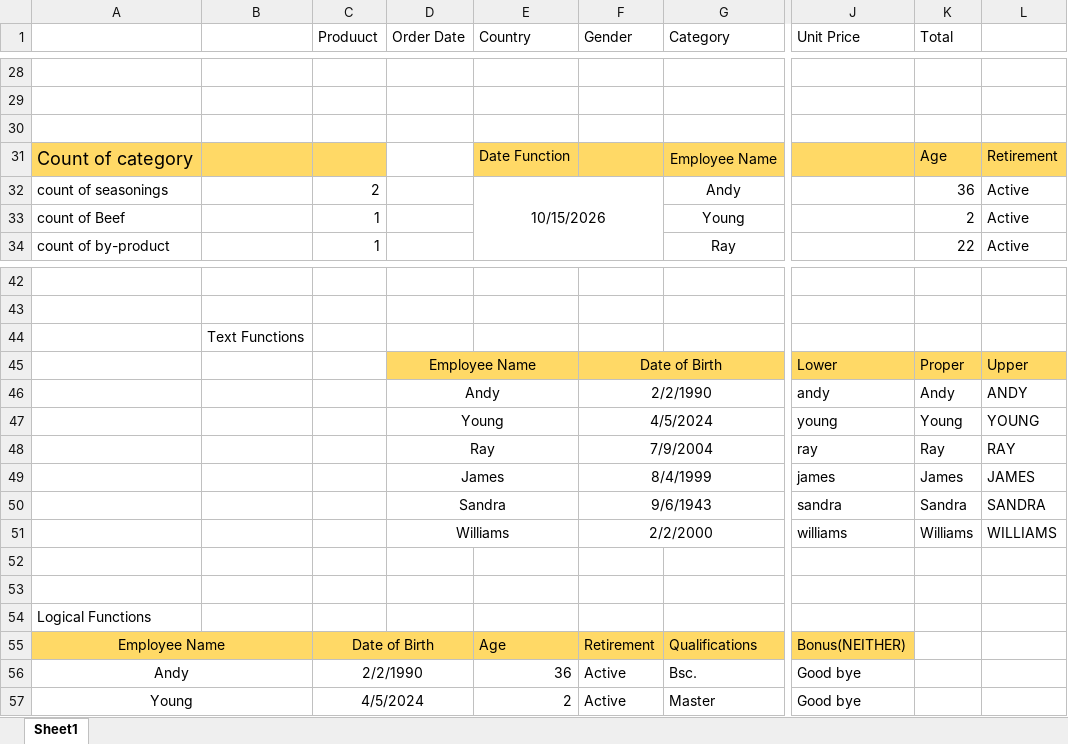
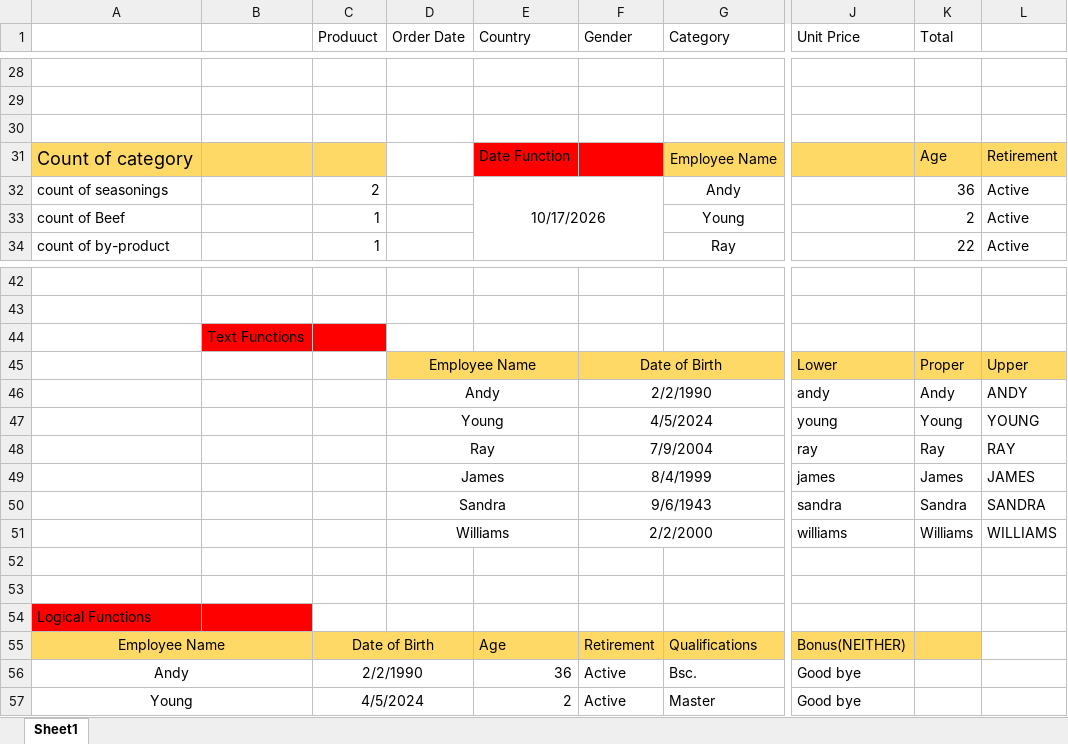
Before and after one commit to TonyeAmachree-dev/JavaApps, an Excel workbook: Excel Files/Regional sales.xlsx, sheet Sheet1, drawn as a sheet; only a part is shown, gaps mark what is left out; values as stored, in another font and other column widths than the file's, no borders; the diff names each change by its address in the sheet, - before the commit and + after, or states it on an @@ line.

```diff
--- a/Excel Files/Regional sales.xlsx (sheet Sheet1)
+++ b/Excel Files/Regional sales.xlsx (sheet Sheet1)
-E31:F31 fill: #FFD966
+E31:F31 fill: #FF0000
-E32 (Country): 10/15/2026
+E32 (Country): 10/17/2026
-B44:C44 fill: none
+B44:C44 fill: #FF0000
-A54:B54 fill: none
+A54:B54 fill: #FF0000
-K55 fill: none
+K55 fill: #FFD966
```
Also changed, not shown: 13 other files.
